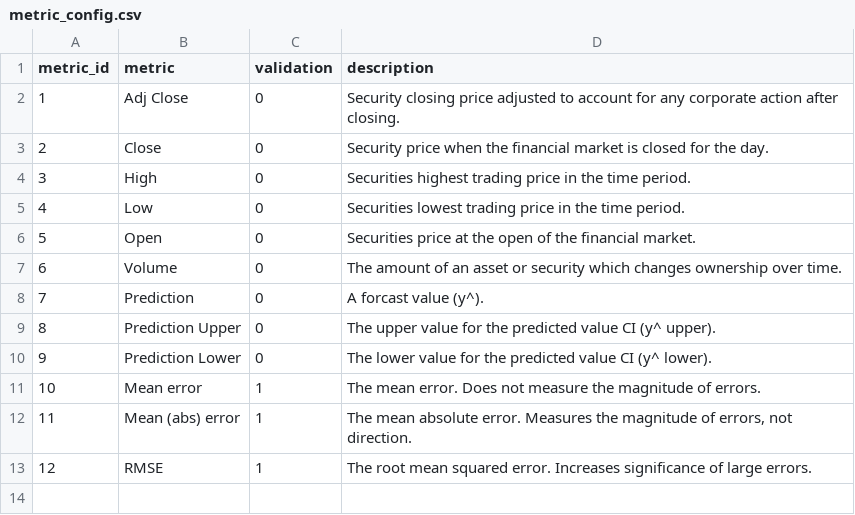
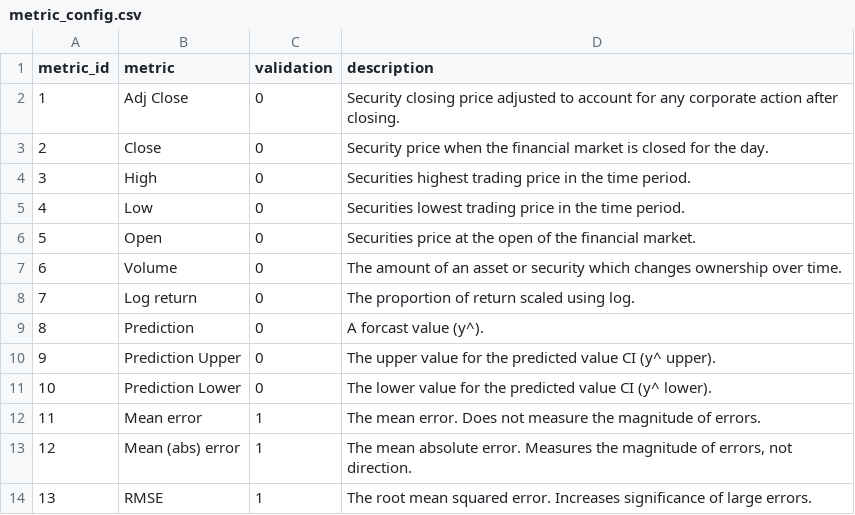
Before and after one commit to owrior/portfolio-analytics, a CSV file: ref_data/metric_config.csv, drawn as a sheet; addresses are those after the commit; the diff names each change by its address in the sheet, - before the commit and + after, or states it on an @@ line.

Commit message:
37: Log diff prediction (#38)
* Add log return forecasting.

* Revert db name. Remove prophet history. Remove sklearn history.

* Uncomment prophet forecasting.

* Move caching from init to:
 * Prevent test failure without db.
 * Prevent unnecessary db access.

* Add init_df. Add view to initialise.

```diff
--- a/ref_data/metric_config.csv
+++ b/ref_data/metric_config.csv
+row 8: 7 | Log return | 0 | The proportion of return scaled using log.
@@ column A (metric_id) renumbered from row 9 down @@
```
Also changed, not shown: 6 other files.
